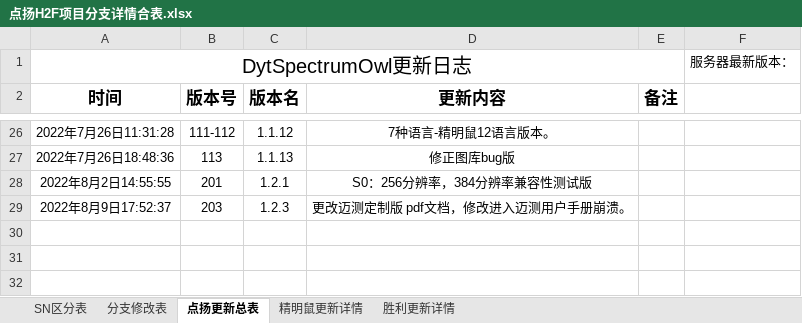
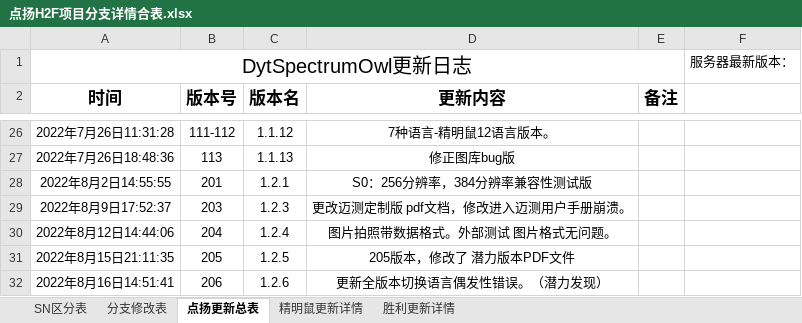
Before and after one commit to 2825331776/dy_1, an Excel workbook: app/点扬H2F项目分支详情合表.xlsx, sheet 点扬更新总表, drawn as a sheet; only a part is shown, gaps mark what is left out; values as stored, in another font and other column widths than the file's, no borders; the diff names each change by its address in the sheet, - before the commit and + after, or states it on an @@ line.

Commit message:
分支：dyt_0620_dy Module：更新全版本切换语言偶发性错误 上传时间：2022年8月16日14:54:21 版本：206

```diff
--- a/app/点扬H2F项目分支详情合表.xlsx (sheet 点扬更新总表)
+++ b/app/点扬H2F项目分支详情合表.xlsx (sheet 点扬更新总表)
+row 30: 2022年8月12日14:44:06 | 204 | 1.2.4 | 图片拍照带数据格式。外部测试 图片格式无问题。
+row 31: 2022年8月15日21:11:35 | 205 | 1.2.5 | 205版本，修改了 潜力版本PDF文件
+row 32: 2022年8月16日14:51:41 | 206 | 1.2.6 | 更新全版本切换语言偶发性错误。（潜力发现）
```
Also changed, not shown: sheet SN区分表, 14 other files.
